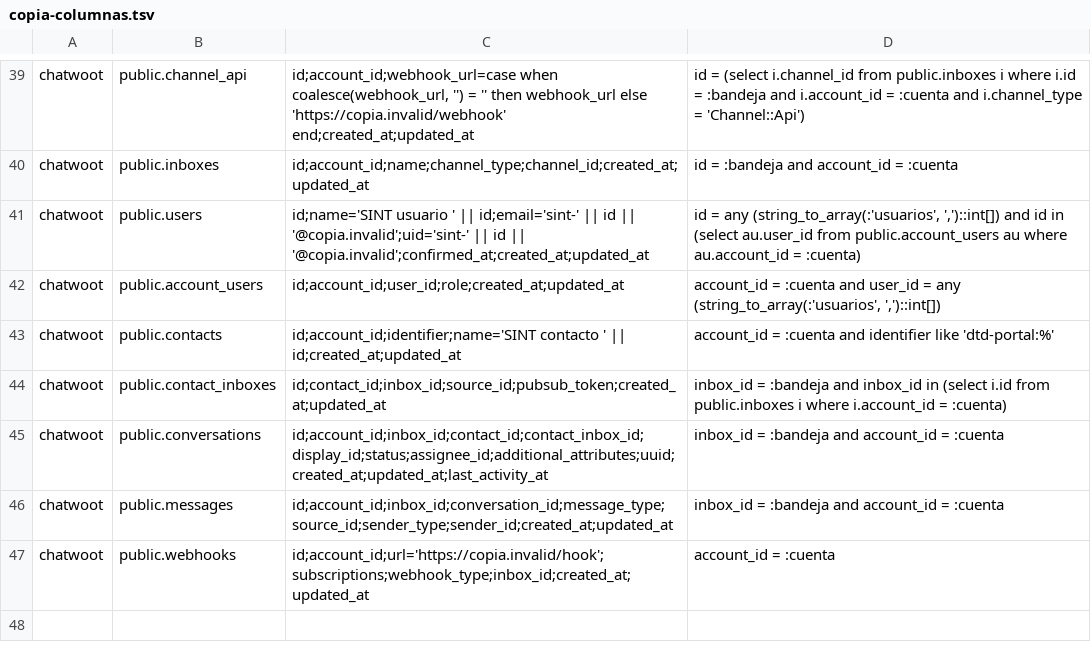
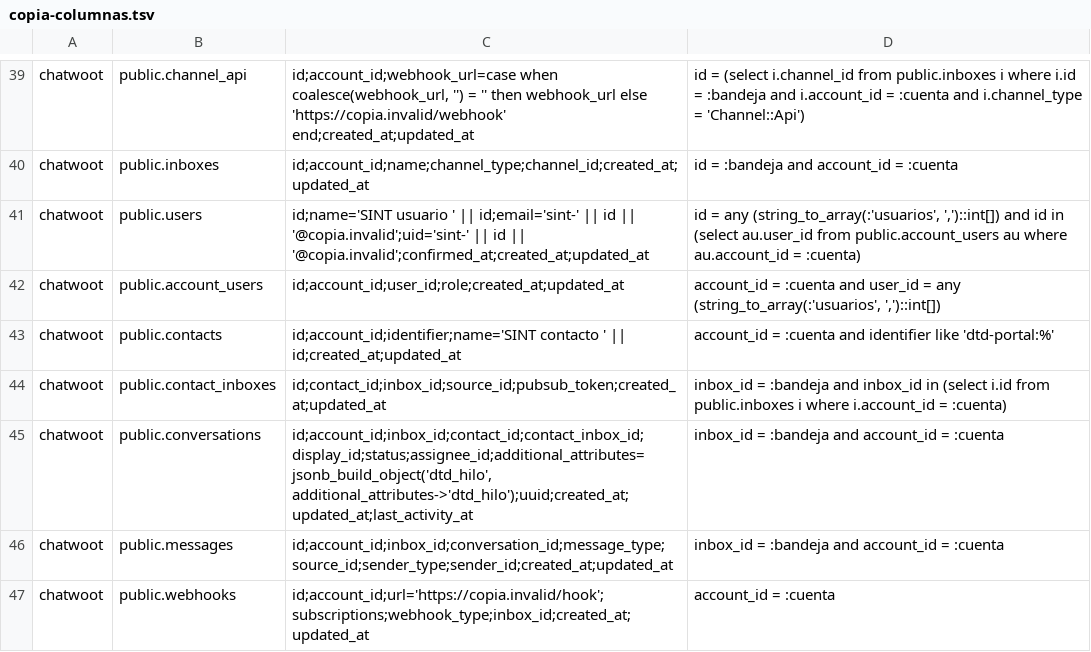
Before and after one commit to SoftAgentes/DTDCARGO, a TSV file: infra/ops/portal-historial/copia-columnas.tsv, drawn as a sheet; only a part is shown, gaps mark what is left out.

```diff
--- a/infra/ops/portal-historial/copia-columnas.tsv
+++ b/infra/ops/portal-historial/copia-columnas.tsv
@@ -44,3 +44,3 @@ chatwoot	public.contacts	id;account_id;identifier;name='SINT contacto ' || id;cr
 chatwoot	public.contact_inboxes	id;contact_id;inbox_id;source_id;pubsub_token;created_at;updated_at	inbox_id = :bandeja and inbox_id in (select i.id from public.inboxes i where i.account_id = :cuenta)
-chatwoot	public.conversations	id;account_id;inbox_id;contact_id;contact_inbox_id;display_id;status;assignee_id;additional_attributes;uuid;created_at;updated_at;last_activity_at	inbox_id = :bandeja and account_id = :cuenta
+chatwoot	public.conversations	id;account_id;inbox_id;contact_id;contact_inbox_id;display_id;status;assignee_id;additional_attributes=jsonb_build_object('dtd_hilo', additional_attributes->'dtd_hilo');uuid;created_at;updated_at;last_activity_at	inbox_id = :bandeja and account_id = :cuenta
 chatwoot	public.messages	id;account_id;inbox_id;conversation_id;message_type;source_id;sender_type;sender_id;created_at;updated_at	inbox_id = :bandeja and account_id = :cuenta
```
Also changed, not shown: 3 other files.
